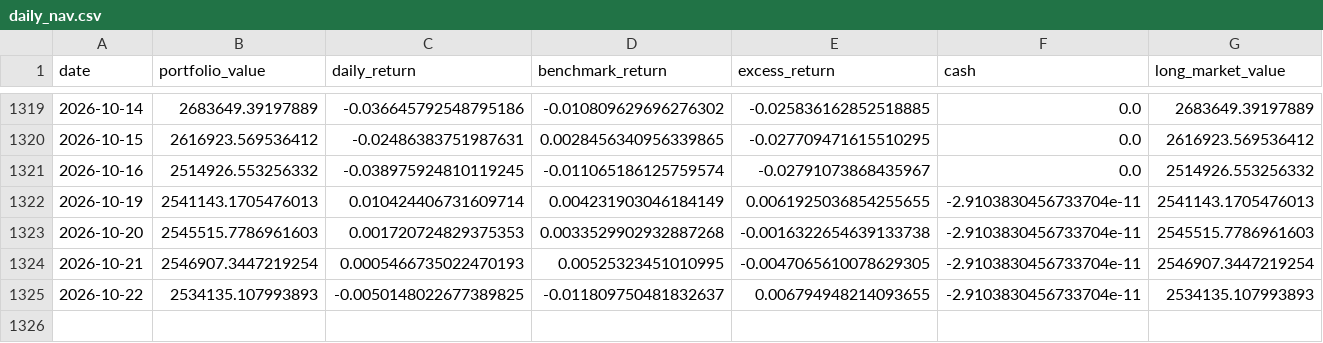
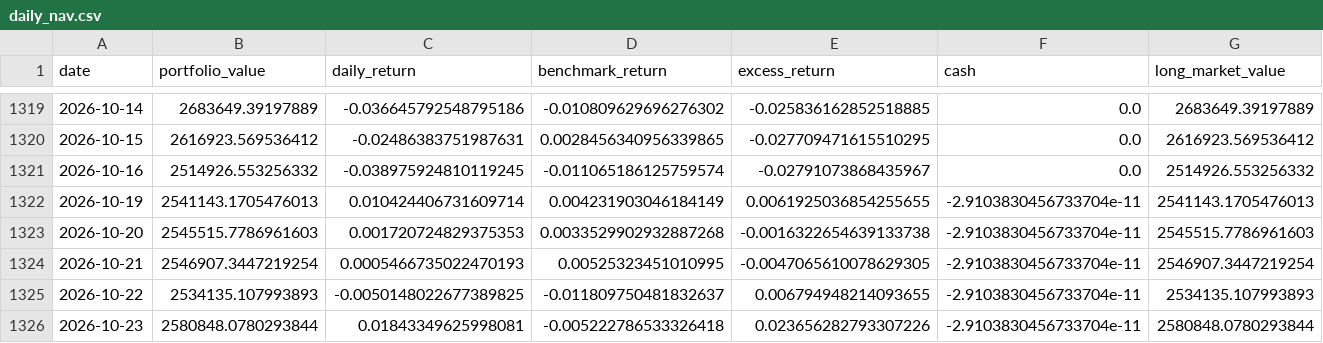
Before and after one commit to dgsirius/momentum_stockpick, a CSV file: docs/er/daily_nav.csv, drawn as a sheet; only a part is shown, gaps mark what is left out; rows hold the shown columns only; the diff names each change by its address in the sheet, - before the commit and + after, or states it on an @@ line.

Commit message:
Refresh daily ER dashboard 2026-10-25

```diff
--- a/docs/er/daily_nav.csv
+++ b/docs/er/daily_nav.csv
+row 1326: 2026-10-23 | 2580848.0780293844 | 0.01843349625998081 | -0.005222786533326418 | 0.023656282793307226 | -2.9103830456733704e-11 | 2580848.0780293844
```
Also changed, not shown: docs/er/current_holdings.csv, docs/er/residual-momentum/current_holdings.csv, 31 other files.
